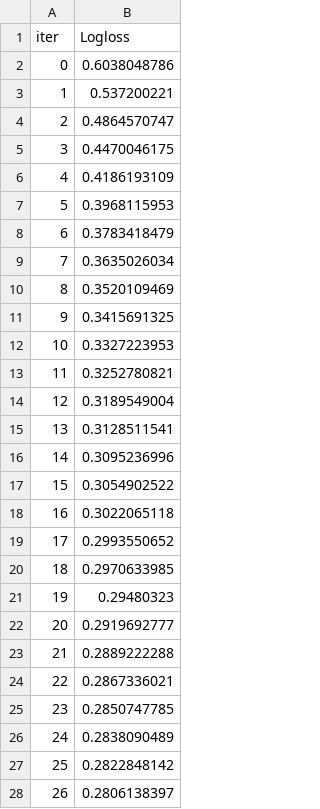
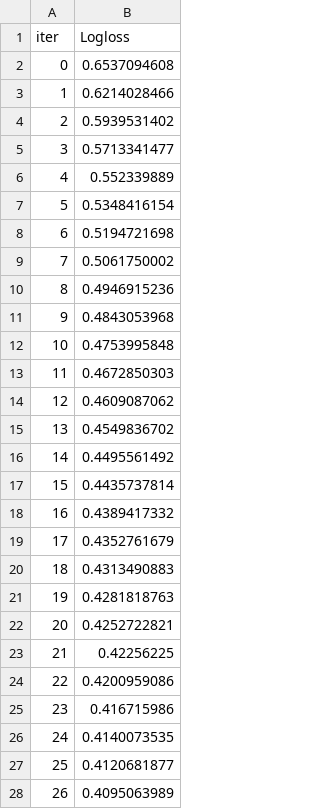
Before and after one commit to AlexArce2000/stacking-ML-tfg, a TSV file: catboost_info/learn_error.tsv, drawn as a sheet; only a part is shown; the diff covers the shown part only.

```diff
--- a/catboost_info/learn_error.tsv
+++ b/catboost_info/learn_error.tsv
@@ -1,28 +1,28 @@
 iter	Logloss
-0	0.6038048786
-1	0.537200221
-2	0.4864570747
-3	0.4470046175
-4	0.4186193109
-5	0.3968115953
-6	0.3783418479
-7	0.3635026034
-8	0.3520109469
-9	0.3415691325
-10	0.3327223953
-11	0.3252780821
-12	0.3189549004
-13	0.3128511541
-14	0.3095236996
-15	0.3054902522
-16	0.3022065118
-17	0.2993550652
-18	0.2970633985
-19	0.29480323
-20	0.2919692777
-21	0.2889222288
-22	0.2867336021
-23	0.2850747785
-24	0.2838090489
-25	0.2822848142
-26	0.2806138397
+0	0.6537094608
+1	0.6214028466
+2	0.5939531402
+3	0.5713341477
+4	0.552339889
+5	0.5348416154
+6	0.5194721698
+7	0.5061750002
+8	0.4946915236
+9	0.4843053968
+10	0.4753995848
+11	0.4672850303
+12	0.4609087062
+13	0.4549836702
+14	0.4495561492
+15	0.4435737814
+16	0.4389417332
+17	0.4352761679
+18	0.4313490883
+19	0.4281818763
+20	0.4252722821
+21	0.42256225
+22	0.4200959086
+23	0.416715986
+24	0.4140073535
+25	0.4120681877
+26	0.4095063989
```
Also changed, not shown: 73 edited cells elsewhere in this file, catboost_info/time_left.tsv, 32 other files.
